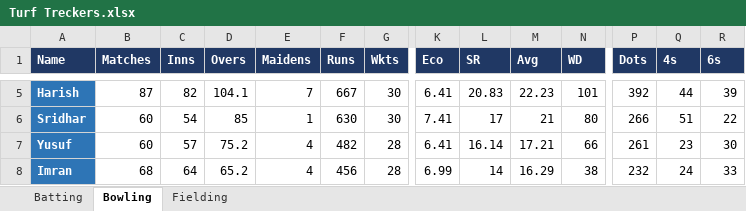
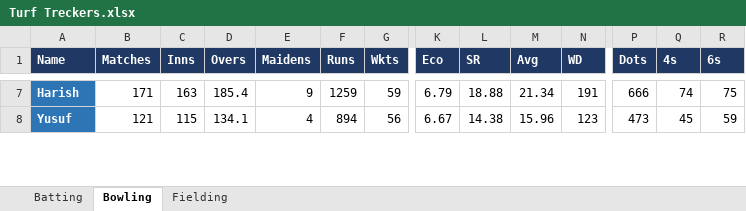
Before and after one commit to uharishdhoni1991/Cricket, an Excel workbook: Turf Treckers.xlsx, sheet Bowling, drawn as a sheet; only a part is shown, gaps mark what is left out; values as stored, in another font and other column widths than the file's, no borders; removed rows and columns are numbered as before the commit, all else as after; rows hold the shown columns only; the diff covers the shown part only; the diff names each change by its address in the sheet, - before the commit and + after, or states it on an @@ line.

Commit message:
Updated with data till 1st June 2024

```diff
--- a/Turf Treckers.xlsx (sheet Bowling)
+++ b/Turf Treckers.xlsx (sheet Bowling)
-B7 (Matches): 87
+B7 (Matches): 171
-C7 (Inns): 82
+C7 (Inns): 163
-D7 (Overs): 104.1
+D7 (Overs): 185.4
-E7 (Maidens): 7
+E7 (Maidens): 9
-F7 (Runs): 667
+F7 (Runs): 1259
-G7 (Wkts): 30
+G7 (Wkts): 59
-K7 (Eco): 6.41
+K7 (Eco): 6.79
-L7 (SR): 20.83
+L7 (SR): 18.88
-M7 (Avg): 22.23
+M7 (Avg): 21.34
-N7 (WD): 101
+N7 (WD): 191
-P7 (Dots): 392
+P7 (Dots): 666
-Q7 (4s): 44
+Q7 (4s): 74
-R7 (6s): 39
+R7 (6s): 75
-row 6: Sridhar | 60 | 54 | 85 | 1 | 630 | 30 | 7.41 | 17 | 21 | 80 | 266 | 51 | 22
-B8 (Matches): 60
+B8 (Matches): 121
-C8 (Inns): 57
+C8 (Inns): 115
-D8 (Overs): 75.2
+D8 (Overs): 134.1
-F8 (Runs): 482
+F8 (Runs): 894
-G8 (Wkts): 28
+G8 (Wkts): 56
-K8 (Eco): 6.41
+K8 (Eco): 6.67
-L8 (SR): 16.14
+L8 (SR): 14.38
-M8 (Avg): 17.21
+M8 (Avg): 15.96
-N8 (WD): 66
+N8 (WD): 123
-P8 (Dots): 261
+P8 (Dots): 473
-Q8 (4s): 23
+Q8 (4s): 45
-R8 (6s): 30
+R8 (6s): 59
-row 8: Imran | 68 | 64 | 65.2 | 4 | 456 | 28 | 6.99 | 14 | 16.29 | 38 | 232 | 24 | 33
```
Also changed, not shown: 4 added rows, 2 removed rows, 58 edited cells and cell formats elsewhere in this sheet, sheet Batting, sheet Fielding.
